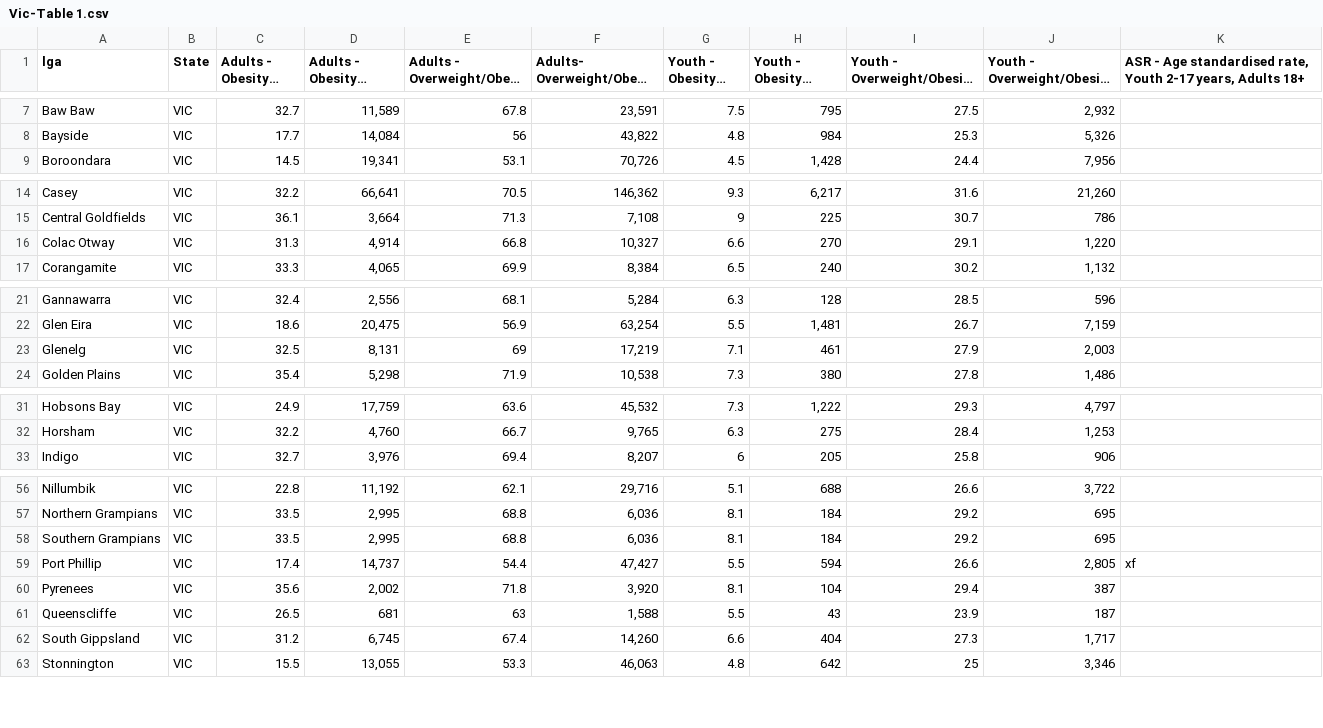
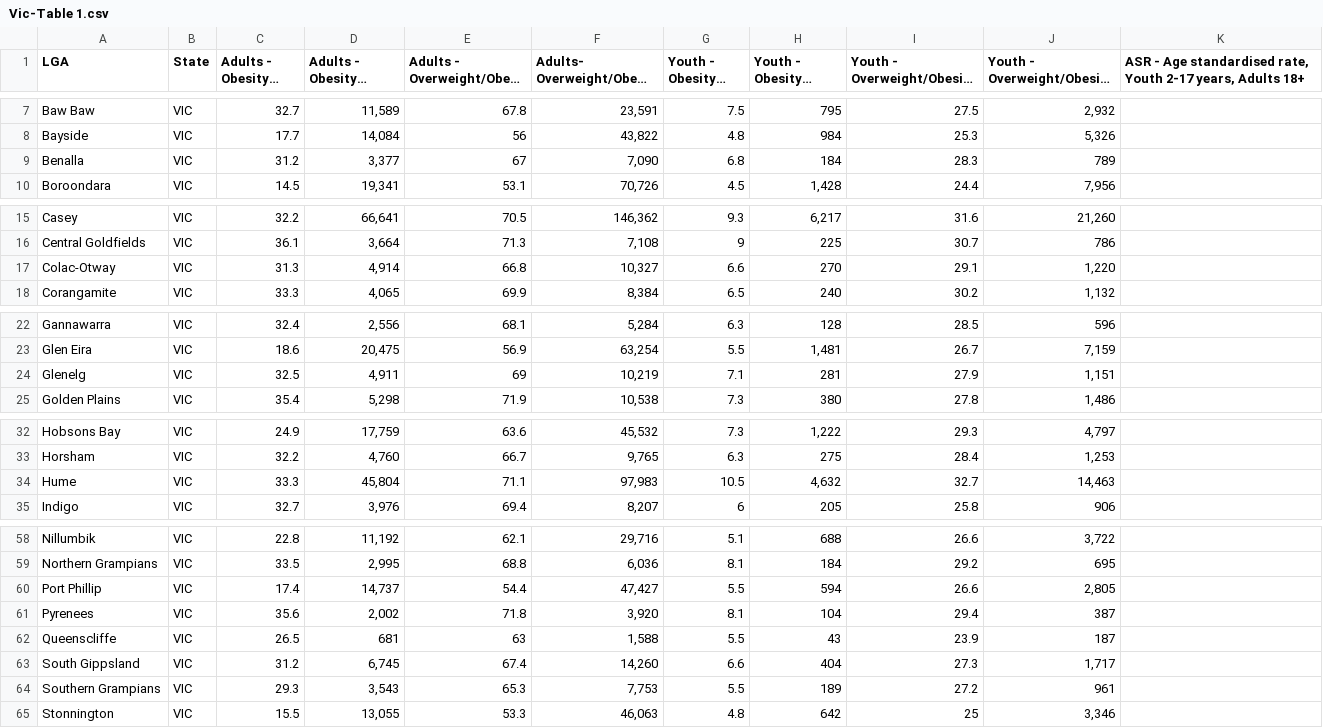
Before and after one commit to ahilaaa/fit3179, a CSV file: data/csv/Obesity/Vic-Table 1.csv, drawn as a sheet; only a part is shown, gaps mark what is left out; long unchanged cells end in …; removed rows and columns are numbered as before the commit, all else as after; the diff names each change by its address in the sheet, - before the commit and + after, or states it on an @@ line.

```diff
--- a/data/csv/Obesity/Vic-Table 1.csv
+++ b/data/csv/Obesity/Vic-Table 1.csv
-A1: lga
+A1: LGA
+row 9: Benalla | VIC | 31.2 | 3,377 | 67 | 7,090 | 6.8 | 184 | 28.3 | 789
-A17 (LGA): Colac Otway
+A17 (LGA): Colac-Otway
-D24 (Adults - Obesity - Number): 8,131
+D24 (Adults - Obesity - Number): 4,911
-F24: 17,219
+F24: 10,219
-H24 (Youth - Obesity - number): 461
+H24 (Youth - Obesity - number): 281
-J24: 2,003
+J24: 1,151
+row 34: Hume | VIC | 33.3 | 45,804 | 71.1 | 97,983 | 10.5 | 4,632 | 32.7 | 14,463
-row 58: Southern Grampians | VIC | 33.5 | 2,995 | 68.8 | 6,036 | 8.1 | 184 | 29.2 | 695
-K60: xf
+K60: (empty)
+row 64: Southern Grampians | VIC | 29.3 | 3,543 | 65.3 | 7,753 | 5.5 | 189 | 27.2 | 961
```
Also changed, not shown: 7 other files.
